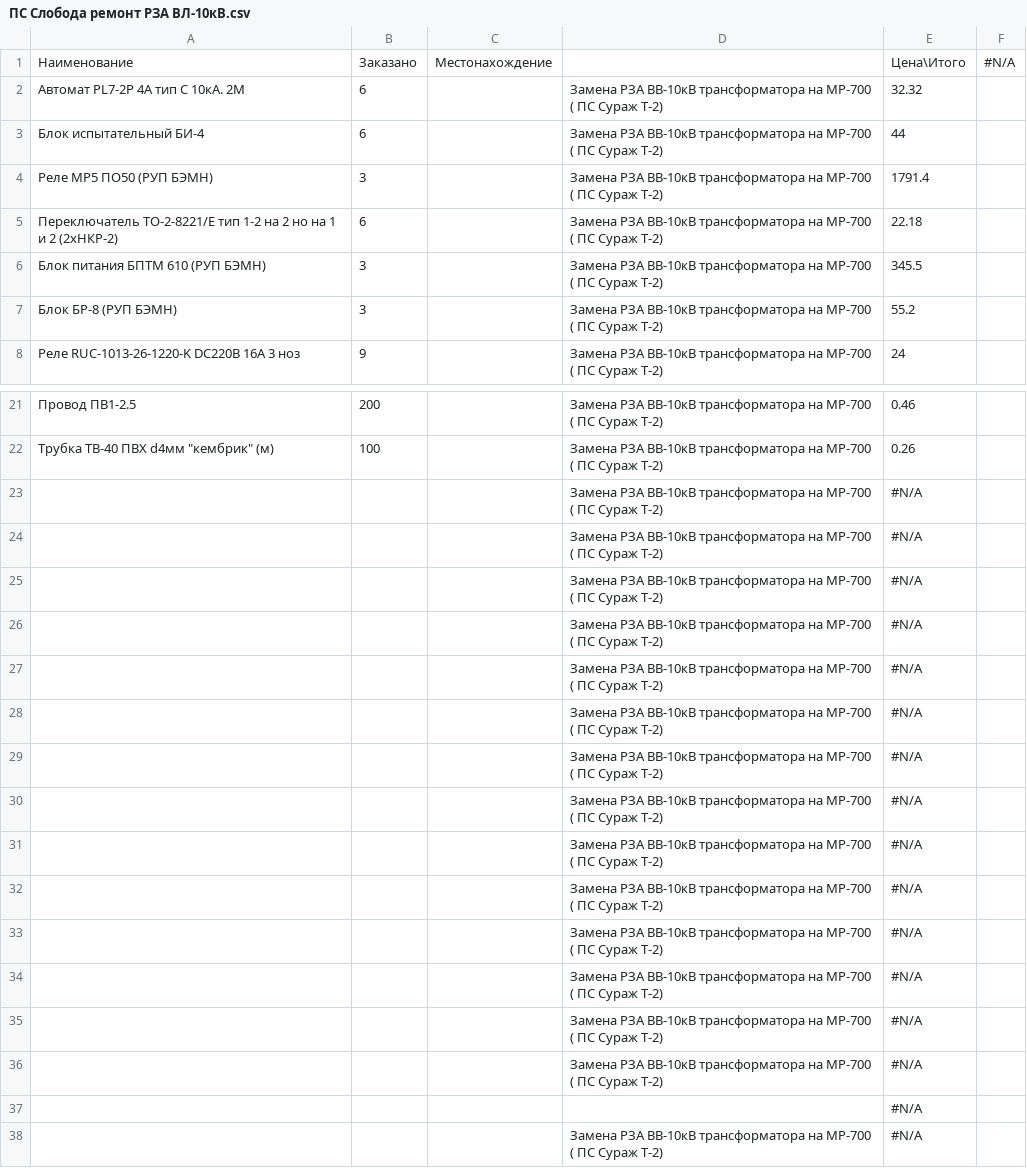
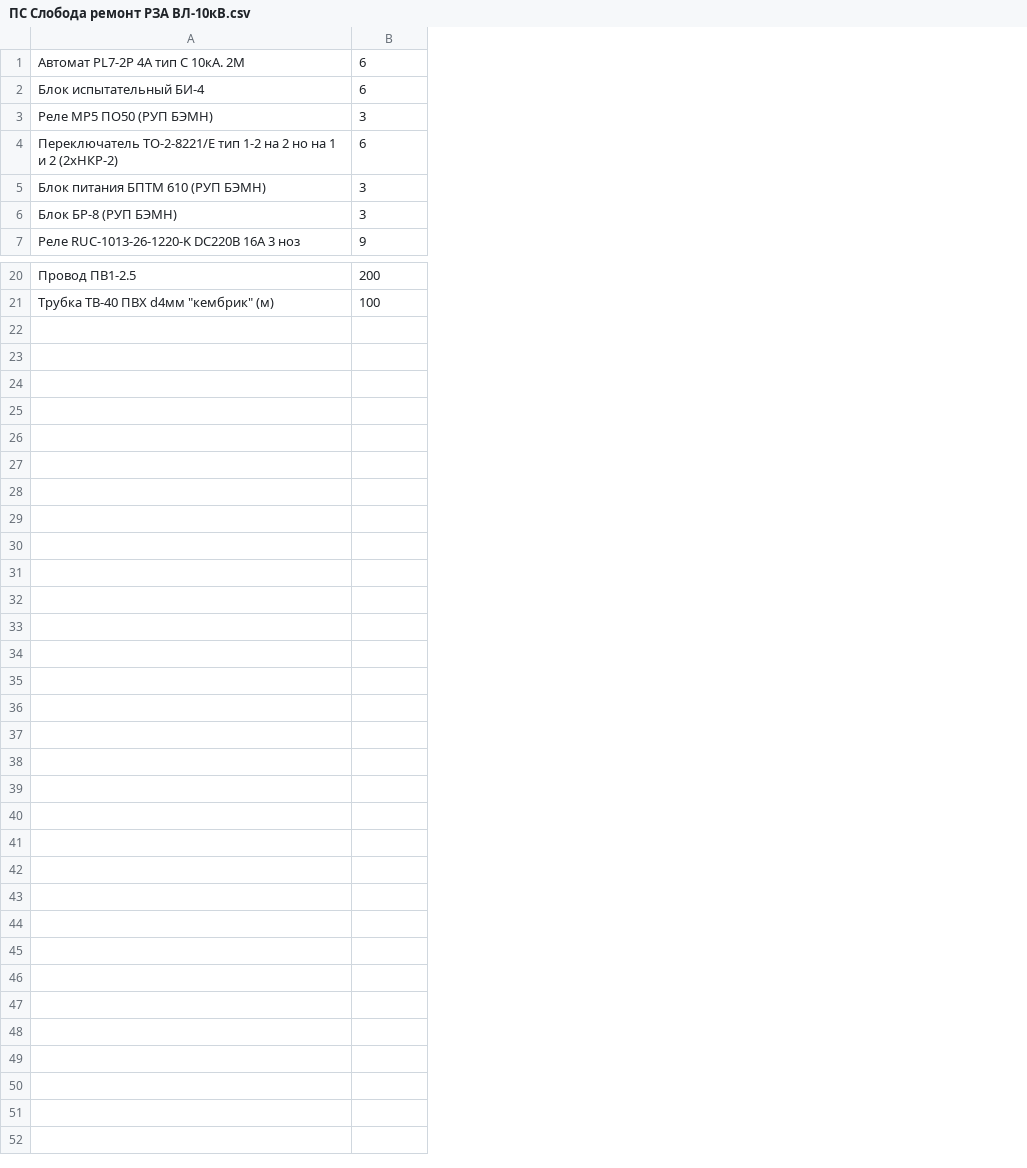
Before and after one commit to vicjan89/purchases, a CSV file: ПС Слобода ремонт РЗА ВЛ-10кВ.csv, drawn as a sheet; only a part is shown, gaps mark what is left out; removed rows and columns are numbered as before the commit, all else as after; the diff names each change by its address in the sheet, - before the commit and + after, or states it on an @@ line.

```diff
--- a/ПС Слобода ремонт РЗА ВЛ-10кВ.csv
+++ b/ПС Слобода ремонт РЗА ВЛ-10кВ.csv
-column C, empty
-column D, rows 2-8: all Замена РЗА ВВ-10кВ трансформатора на МР-700 ( ПС Сураж Т-2); rows 21-22: Замена РЗА ВВ-10кВ трансформатора на МР-700 ( ПС Сураж Т-2) | Замена РЗА ВВ-10кВ трансформатора на МР-700 ( ПС Сураж Т-2)
-column E, rows 2-8: 32.32 | 44 | 1791.4 | 22.18 | 345.5 | 55.2 | 24; rows 21-22: 0.46 | 0.26
-column F, empty
-row 1: Наименование | Заказано | Местонахождение |  | Цена\Итого | #N/A
-row 23:  |  |  | Замена РЗА ВВ-10кВ трансформатора на МР-700 ( ПС Сураж Т-2) | #N/A
-row 24:  |  |  | Замена РЗА ВВ-10кВ трансформатора на МР-700 ( ПС Сураж Т-2) | #N/A
-row 25:  |  |  | Замена РЗА ВВ-10кВ трансформатора на МР-700 ( ПС Сураж Т-2) | #N/A
-row 26:  |  |  | Замена РЗА ВВ-10кВ трансформатора на МР-700 ( ПС Сураж Т-2) | #N/A
-row 27:  |  |  | Замена РЗА ВВ-10кВ трансформатора на МР-700 ( ПС Сураж Т-2) | #N/A
-row 28:  |  |  | Замена РЗА ВВ-10кВ трансформатора на МР-700 ( ПС Сураж Т-2) | #N/A
-row 29:  |  |  | Замена РЗА ВВ-10кВ трансформатора на МР-700 ( ПС Сураж Т-2) | #N/A
-row 30:  |  |  | Замена РЗА ВВ-10кВ трансформатора на МР-700 ( ПС Сураж Т-2) | #N/A
-row 31:  |  |  | Замена РЗА ВВ-10кВ трансформатора на МР-700 ( ПС Сураж Т-2) | #N/A
-row 32:  |  |  | Замена РЗА ВВ-10кВ трансформатора на МР-700 ( ПС Сураж Т-2) | #N/A
-row 33:  |  |  | Замена РЗА ВВ-10кВ трансформатора на МР-700 ( ПС Сураж Т-2) | #N/A
-row 34:  |  |  | Замена РЗА ВВ-10кВ трансформатора на МР-700 ( ПС Сураж Т-2) | #N/A
-row 35:  |  |  | Замена РЗА ВВ-10кВ трансформатора на МР-700 ( ПС Сураж Т-2) | #N/A
-row 36:  |  |  | Замена РЗА ВВ-10кВ трансформатора на МР-700 ( ПС Сураж Т-2) | #N/A
-row 37:  |  |  |  | #N/A
-row 38:  |  |  | Замена РЗА ВВ-10кВ трансформатора на МР-700 ( ПС Сураж Т-2) | #N/A
```
Also changed, not shown: Ремонт РЗА НЗТ ПС Руба 3шт.csv, 2 other files.
